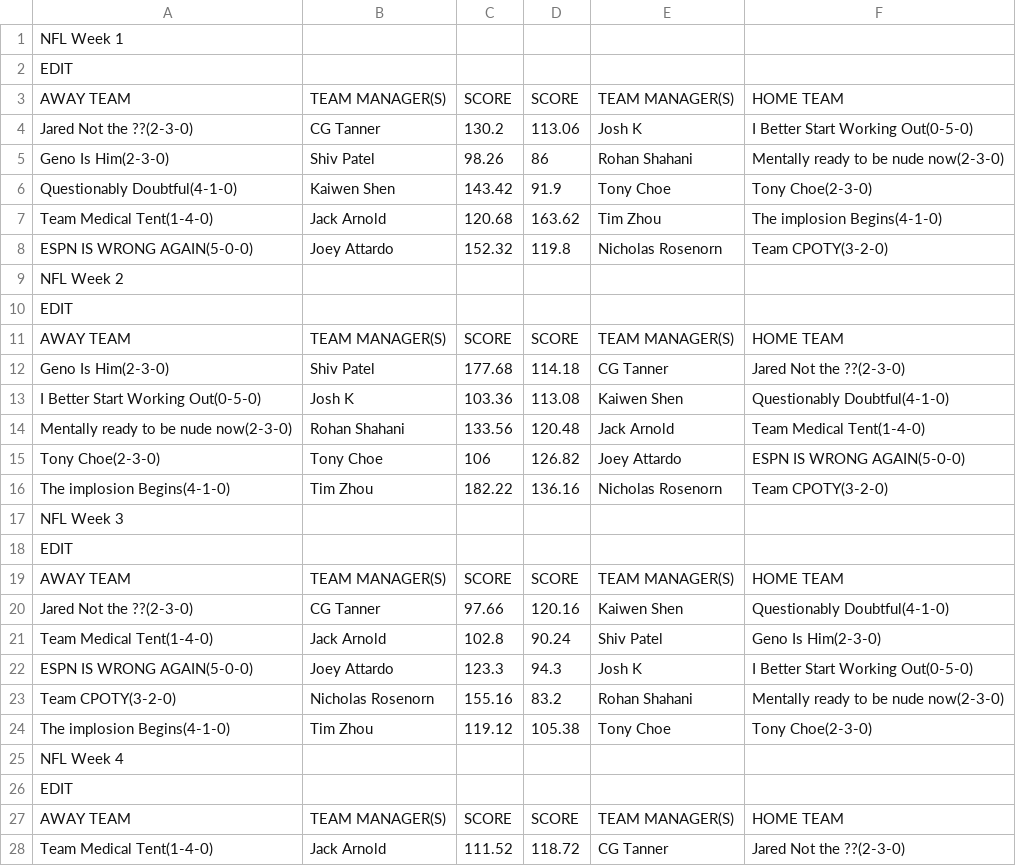
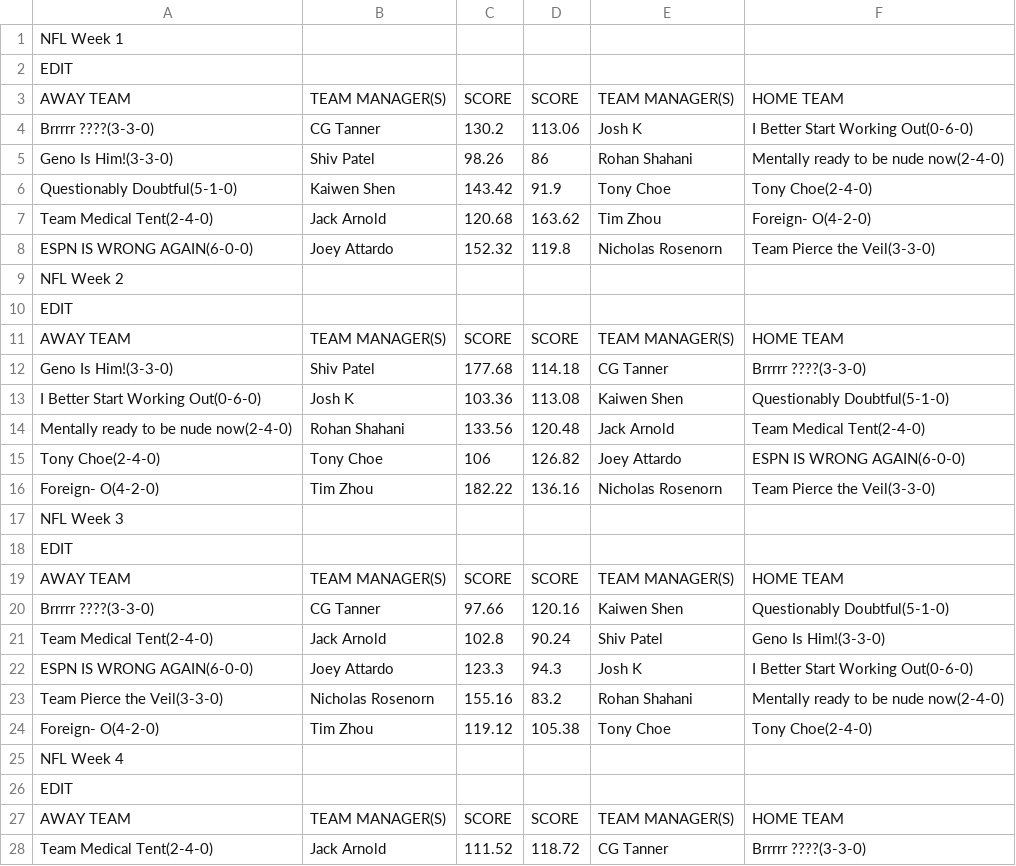
Before and after one commit to jackarnold84/fantasy-forecaster, a CSV file: data/purdue-2022.csv, drawn as a sheet; only a part is shown; the diff covers the shown part only.

```diff
--- a/data/purdue-2022.csv
+++ b/data/purdue-2022.csv
@@ -3,7 +3,7 @@ EDIT,,,,,
 AWAY TEAM,TEAM MANAGER(S),SCORE,SCORE,TEAM MANAGER(S),HOME TEAM
-Jared Not the ??(2-3-0),CG Tanner,130.2,113.06,Josh K,I Better Start Working Out(0-5-0)
-Geno Is Him(2-3-0),Shiv Patel,98.26,86,Rohan Shahani,Mentally ready to be nude now(2-3-0)
-Questionably Doubtful(4-1-0),Kaiwen Shen,143.42,91.9,Tony Choe,Tony Choe(2-3-0)
-Team Medical Tent(1-4-0),Jack Arnold,120.68,163.62,Tim Zhou,The implosion Begins(4-1-0)
-ESPN IS WRONG AGAIN(5-0-0),Joey Attardo,152.32,119.8,Nicholas Rosenorn,Team CPOTY(3-2-0)
+Brrrrr ????(3-3-0),CG Tanner,130.2,113.06,Josh K,I Better Start Working Out(0-6-0)
+Geno Is Him!(3-3-0),Shiv Patel,98.26,86,Rohan Shahani,Mentally ready to be nude now(2-4-0)
+Questionably Doubtful(5-1-0),Kaiwen Shen,143.42,91.9,Tony Choe,Tony Choe(2-4-0)
+Team Medical Tent(2-4-0),Jack Arnold,120.68,163.62,Tim Zhou,Foreign- O(4-2-0)
+ESPN IS WRONG AGAIN(6-0-0),Joey Attardo,152.32,119.8,Nicholas Rosenorn,Team Pierce the Veil(3-3-0)
 NFL Week 2,,,,,
@@ -11,7 +11,7 @@ EDIT,,,,,
 AWAY TEAM,TEAM MANAGER(S),SCORE,SCORE,TEAM MANAGER(S),HOME TEAM
-Geno Is Him(2-3-0),Shiv Patel,177.68,114.18,CG Tanner,Jared Not the ??(2-3-0)
-I Better Start Working Out(0-5-0),Josh K,103.36,113.08,Kaiwen Shen,Questionably Doubtful(4-1-0)
-Mentally ready to be nude now(2-3-0),Rohan Shahani,133.56,120.48,Jack Arnold,Team Medical Tent(1-4-0)
-Tony Choe(2-3-0),Tony Choe,106,126.82,Joey Attardo,ESPN IS WRONG AGAIN(5-0-0)
-The implosion Begins(4-1-0),Tim Zhou,182.22,136.16,Nicholas Rosenorn,Team CPOTY(3-2-0)
+Geno Is Him!(3-3-0),Shiv Patel,177.68,114.18,CG Tanner,Brrrrr ????(3-3-0)
+I Better Start Working Out(0-6-0),Josh K,103.36,113.08,Kaiwen Shen,Questionably Doubtful(5-1-0)
+Mentally ready to be nude now(2-4-0),Rohan Shahani,133.56,120.48,Jack Arnold,Team Medical Tent(2-4-0)
+Tony Choe(2-4-0),Tony Choe,106,126.82,Joey Attardo,ESPN IS WRONG AGAIN(6-0-0)
+Foreign- O(4-2-0),Tim Zhou,182.22,136.16,Nicholas Rosenorn,Team Pierce the Veil(3-3-0)
 NFL Week 3,,,,,
@@ -19,7 +19,7 @@ EDIT,,,,,
 AWAY TEAM,TEAM MANAGER(S),SCORE,SCORE,TEAM MANAGER(S),HOME TEAM
-Jared Not the ??(2-3-0),CG Tanner,97.66,120.16,Kaiwen Shen,Questionably Doubtful(4-1-0)
-Team Medical Tent(1-4-0),Jack Arnold,102.8,90.24,Shiv Patel,Geno Is Him(2-3-0)
-ESPN IS WRONG AGAIN(5-0-0),Joey Attardo,123.3,94.3,Josh K,I Better Start Working Out(0-5-0)
-Team CPOTY(3-2-0),Nicholas Rosenorn,155.16,83.2,Rohan Shahani,Mentally ready to be nude now(2-3-0)
-The implosion Begins(4-1-0),Tim Zhou,119.12,105.38,Tony Choe,Tony Choe(2-3-0)
+Brrrrr ????(3-3-0),CG Tanner,97.66,120.16,Kaiwen Shen,Questionably Doubtful(5-1-0)
+Team Medical Tent(2-4-0),Jack Arnold,102.8,90.24,Shiv Patel,Geno Is Him!(3-3-0)
+ESPN IS WRONG AGAIN(6-0-0),Joey Attardo,123.3,94.3,Josh K,I Better Start Working Out(0-6-0)
+Team Pierce the Veil(3-3-0),Nicholas Rosenorn,155.16,83.2,Rohan Shahani,Mentally ready to be nude now(2-4-0)
+Foreign- O(4-2-0),Tim Zhou,119.12,105.38,Tony Choe,Tony Choe(2-4-0)
 NFL Week 4,,,,,
@@ -27,2 +27,2 @@ EDIT,,,,,
 AWAY TEAM,TEAM MANAGER(S),SCORE,SCORE,TEAM MANAGER(S),HOME TEAM
-Team Medical Tent(1-4-0),Jack Arnold,111.52,118.72,CG Tanner,Jared Not the ??(2-3-0)
+Team Medical Tent(2-4-0),Jack Arnold,111.52,118.72,CG Tanner,Brrrrr ????(3-3-0)
```
Also changed, not shown: 4 added rows, 4 removed rows and 112 edited cells elsewhere in this file, data/capitalone-2022.csv, data/morton-2022.csv, 7 other files.
